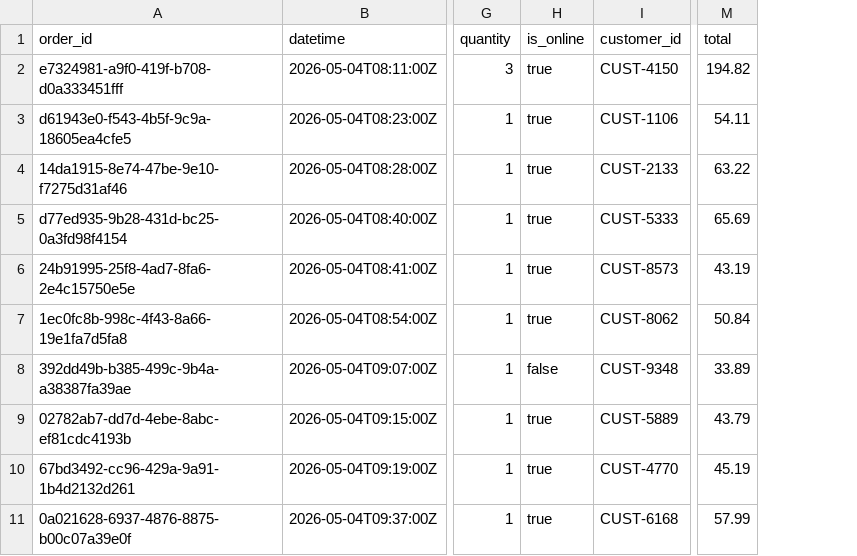
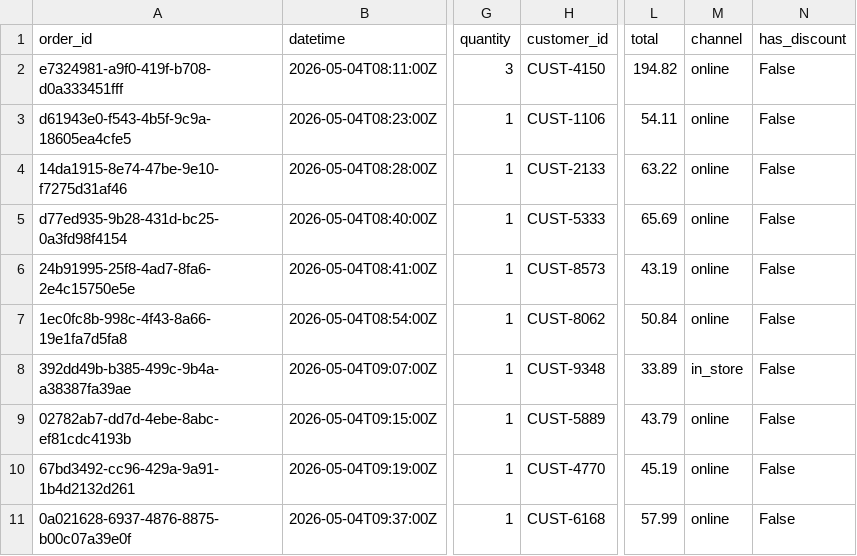
Before and after one commit to DMill31/streaming-05-storage, a CSV file: data/output/consumed_sales_miller.csv, drawn as a sheet; only a part is shown, gaps mark what is left out; removed rows and columns are numbered as before the commit, all else as after; the diff names each change by its address in the sheet, - before the commit and + after, or states it on an @@ line.

Commit message:
Finalized and ran custom project

```diff
--- a/data/output/consumed_sales_miller.csv
+++ b/data/output/consumed_sales_miller.csv
-column H (is_online), rows 2-11: true | true | true | true | true | true | false | true | true | true
+column M (channel), rows 2-11: online | online | online | online | online | online | in_store | online | online | online
+column N (has_discount), rows 2-11: all False
```
Also changed, not shown: 4 other files.
